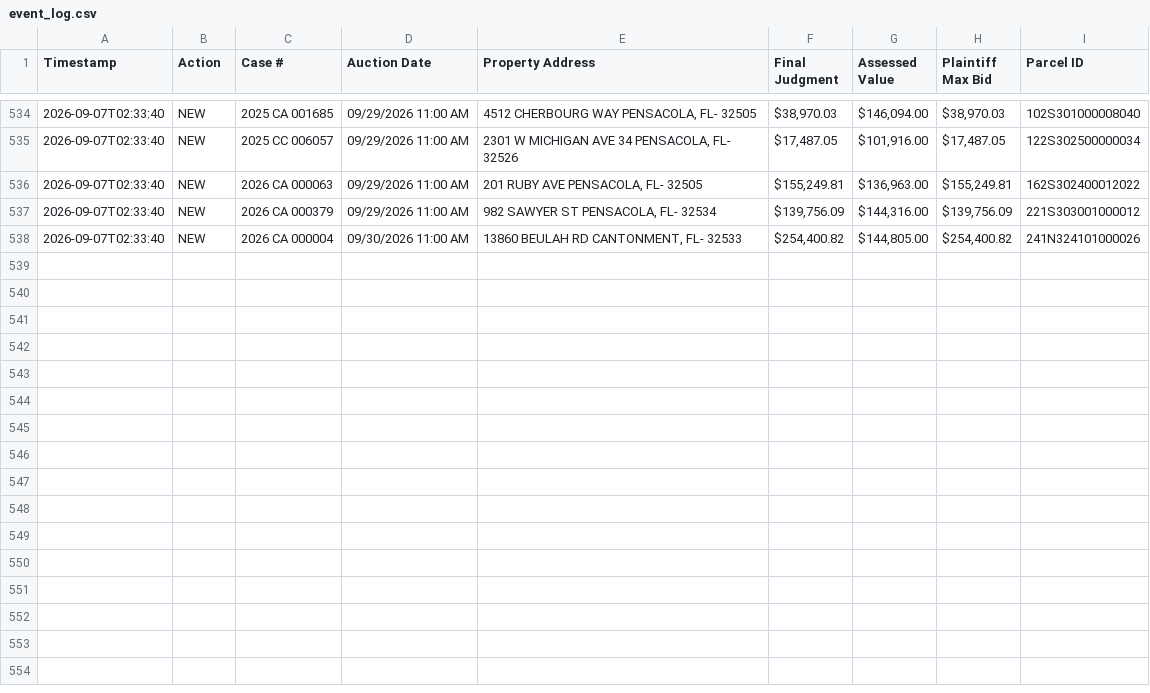
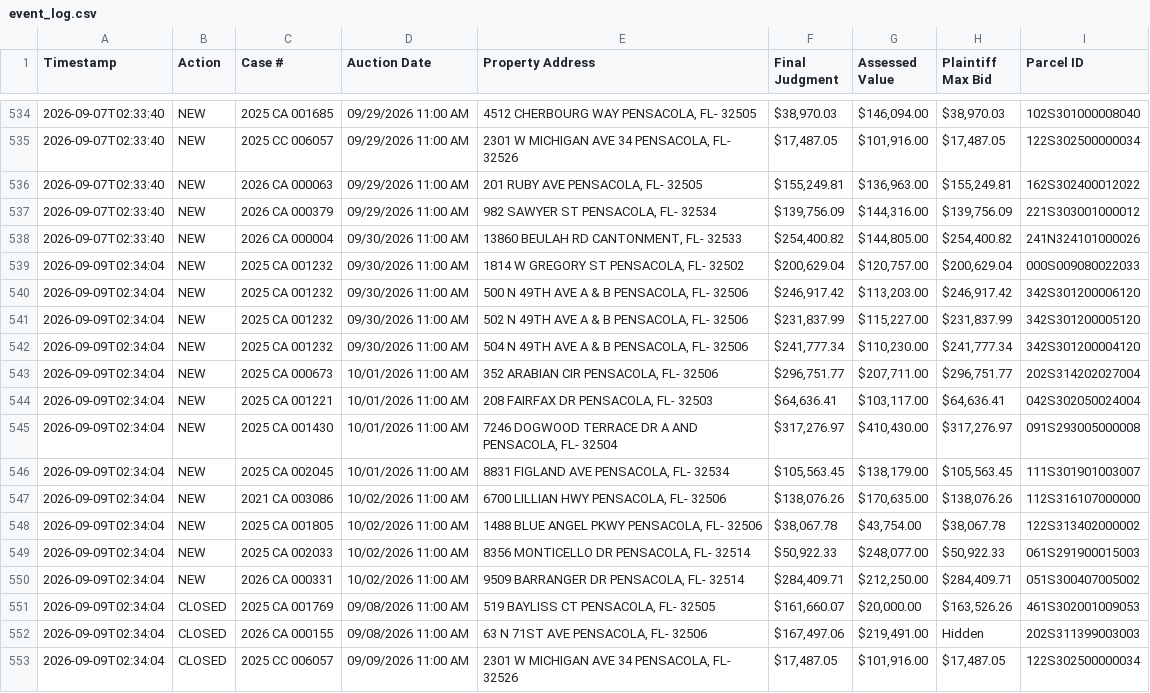
Before and after one commit to figlesias7/realforeclose-escambia, a CSV file: data/event_log.csv, drawn as a sheet; only a part is shown, gaps mark what is left out; the diff names each change by its address in the sheet, - before the commit and + after, or states it on an @@ line.

```diff
--- a/data/event_log.csv
+++ b/data/event_log.csv
+row 539: 2026-09-09T02:34:04 | NEW | 2025 CA 001232 | 09/30/2026 11:00 AM | 1814 W GREGORY ST PENSACOLA, FL- 32502 | $200,629.04 | $120,757.00 | $200,629.04 | 000S009080022033
+row 540: 2026-09-09T02:34:04 | NEW | 2025 CA 001232 | 09/30/2026 11:00 AM | 500 N 49TH AVE A & B PENSACOLA, FL- 32506 | $246,917.42 | $113,203.00 | $246,917.42 | 342S301200006120
+row 541: 2026-09-09T02:34:04 | NEW | 2025 CA 001232 | 09/30/2026 11:00 AM | 502 N 49TH AVE A & B PENSACOLA, FL- 32506 | $231,837.99 | $115,227.00 | $231,837.99 | 342S301200005120
+row 542: 2026-09-09T02:34:04 | NEW | 2025 CA 001232 | 09/30/2026 11:00 AM | 504 N 49TH AVE A & B PENSACOLA, FL- 32506 | $241,777.34 | $110,230.00 | $241,777.34 | 342S301200004120
+row 543: 2026-09-09T02:34:04 | NEW | 2025 CA 000673 | 10/01/2026 11:00 AM | 352 ARABIAN CIR PENSACOLA, FL- 32506 | $296,751.77 | $207,711.00 | $296,751.77 | 202S314202027004
+row 544: 2026-09-09T02:34:04 | NEW | 2025 CA 001221 | 10/01/2026 11:00 AM | 208 FAIRFAX DR PENSACOLA, FL- 32503 | $64,636.41 | $103,117.00 | $64,636.41 | 042S302050024004
+row 545: 2026-09-09T02:34:04 | NEW | 2025 CA 001430 | 10/01/2026 11:00 AM | 7246 DOGWOOD TERRACE DR A AND PENSACOLA, FL- 32504 | $317,276.97 | $410,430.00 | $317,276.97 | 091S293005000008
+row 546: 2026-09-09T02:34:04 | NEW | 2025 CA 002045 | 10/01/2026 11:00 AM | 8831 FIGLAND AVE PENSACOLA, FL- 32534 | $105,563.45 | $138,179.00 | $105,563.45 | 111S301901003007
+row 547: 2026-09-09T02:34:04 | NEW | 2021 CA 003086 | 10/02/2026 11:00 AM | 6700 LILLIAN HWY PENSACOLA, FL- 32506 | $138,076.26 | $170,635.00 | $138,076.26 | 112S316107000000
+row 548: 2026-09-09T02:34:04 | NEW | 2025 CA 001805 | 10/02/2026 11:00 AM | 1488 BLUE ANGEL PKWY PENSACOLA, FL- 32506 | $38,067.78 | $43,754.00 | $38,067.78 | 122S313402000002
+row 549: 2026-09-09T02:34:04 | NEW | 2025 CA 002033 | 10/02/2026 11:00 AM | 8356 MONTICELLO DR PENSACOLA, FL- 32514 | $50,922.33 | $248,077.00 | $50,922.33 | 061S291900015003
+row 550: 2026-09-09T02:34:04 | NEW | 2026 CA 000331 | 10/02/2026 11:00 AM | 9509 BARRANGER DR PENSACOLA, FL- 32514 | $284,409.71 | $212,250.00 | $284,409.71 | 051S300407005002
+row 551: 2026-09-09T02:34:04 | CLOSED | 2025 CA 001769 | 09/08/2026 11:00 AM | 519 BAYLISS CT PENSACOLA, FL- 32505 | $161,660.07 | $20,000.00 | $163,526.26 | 461S302001009053
+row 552: 2026-09-09T02:34:04 | CLOSED | 2026 CA 000155 | 09/08/2026 11:00 AM | 63 N 71ST AVE PENSACOLA, FL- 32506 | $167,497.06 | $219,491.00 | Hidden | 202S311399003003
+row 553: 2026-09-09T02:34:04 | CLOSED | 2025 CC 006057 | 09/09/2026 11:00 AM | 2301 W MICHIGAN AVE 34 PENSACOLA, FL- 32526 | $17,487.05 | $101,916.00 | $17,487.05 | 122S302500000034
```
Also changed, not shown: data/all_seen.csv, 3 other files.
